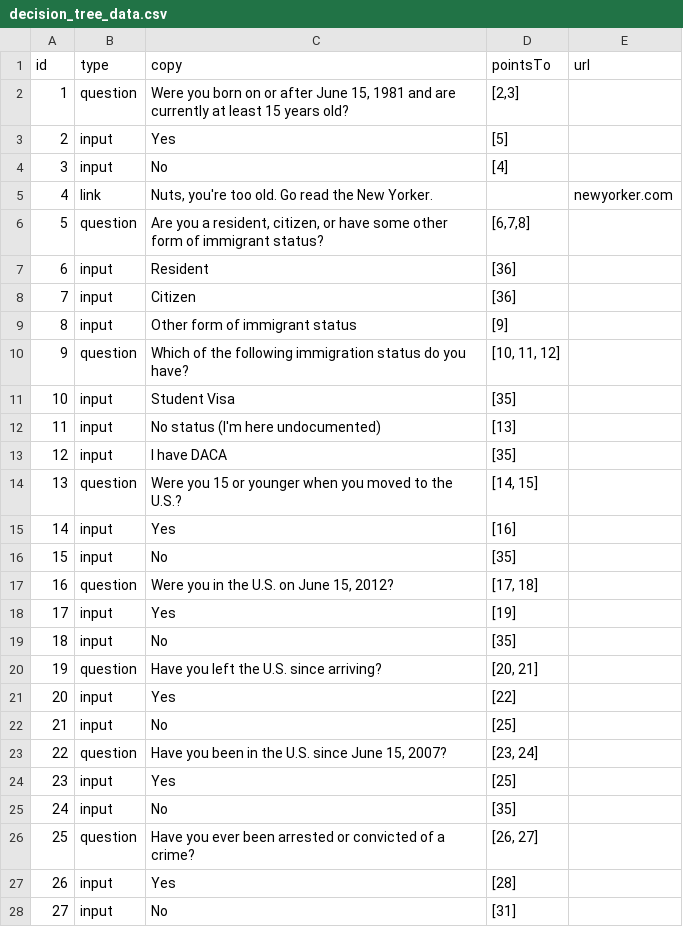
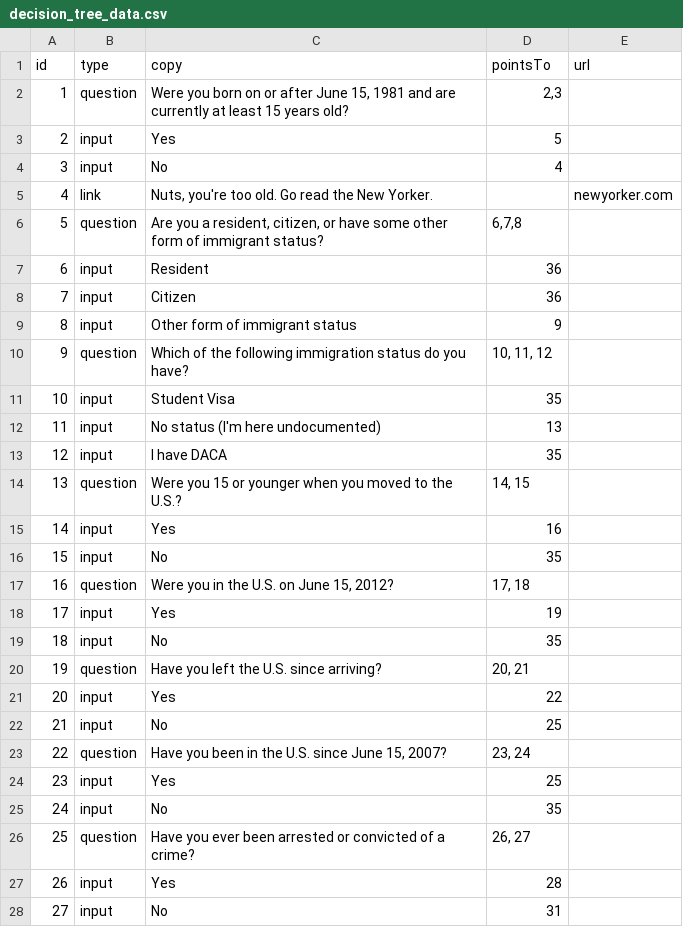
Before and after one commit to cosmicBboy/fibi-bot, a CSV file: data/csv/decision_tree_data.csv, drawn as a sheet; only a part is shown; the diff covers the shown part only.

```diff
--- a/data/csv/decision_tree_data.csv
+++ b/data/csv/decision_tree_data.csv
@@ -1,28 +1,28 @@
 id,type,copy,pointsTo,url
-1,question,"Were you born on or after June 15, 1981 and are currently at least 15 years old?","[2,3]",
-2,input,Yes,[5],
-3,input,No,[4],
+1,question,"Were you born on or after June 15, 1981 and are currently at least 15 years old?","2,3",
+2,input,Yes,5,
+3,input,No,4,
 4,link,"Nuts, you're too old. Go read the New Yorker.",,newyorker.com
-5,question,"Are you a resident, citizen, or have some other form of immigrant status?","[6,7,8]",
-6,input,Resident,[36],
-7,input,Citizen,[36],
-8,input,Other form of immigrant status,[9],
-9,question,Which of the following immigration status do you have?,"[10, 11, 12]",
-10,input,Student Visa,[35],
-11,input,No status (I'm here undocumented),[13],
-12,input,I have DACA,[35],
-13,question,Were you 15 or younger when you moved to the U.S.?,"[14, 15]",
-14,input,Yes,[16],
-15,input,No,[35],
-16,question,"Were you in the U.S. on June 15, 2012?","[17, 18]",
-17,input,Yes,[19],
-18,input,No,[35],
-19,question,Have you left the U.S. since arriving?,"[20, 21]",
-20,input,Yes,[22],
-21,input,No,[25],
-22,question,"Have you been in the U.S. since June 15, 2007?","[23, 24]",
-23,input,Yes,[25],
-24,input,No,[35],
-25,question,Have you ever been arrested or convicted of a crime?,"[26, 27]",
-26,input,Yes,[28],
-27,input,No,[31],
+5,question,"Are you a resident, citizen, or have some other form of immigrant status?","6,7,8",
+6,input,Resident,36,
+7,input,Citizen,36,
+8,input,Other form of immigrant status,9,
+9,question,Which of the following immigration status do you have?,"10, 11, 12",
+10,input,Student Visa,35,
+11,input,No status (I'm here undocumented),13,
+12,input,I have DACA,35,
+13,question,Were you 15 or younger when you moved to the U.S.?,"14, 15",
+14,input,Yes,16,
+15,input,No,35,
+16,question,"Were you in the U.S. on June 15, 2012?","17, 18",
+17,input,Yes,19,
+18,input,No,35,
+19,question,Have you left the U.S. since arriving?,"20, 21",
+20,input,Yes,22,
+21,input,No,25,
+22,question,"Have you been in the U.S. since June 15, 2007?","23, 24",
+23,input,Yes,25,
+24,input,No,35,
+25,question,Have you ever been arrested or convicted of a crime?,"26, 27",
+26,input,Yes,28,
+27,input,No,31,
```
Also changed, not shown: 28 edited cells elsewhere in this file, 1 other file.
